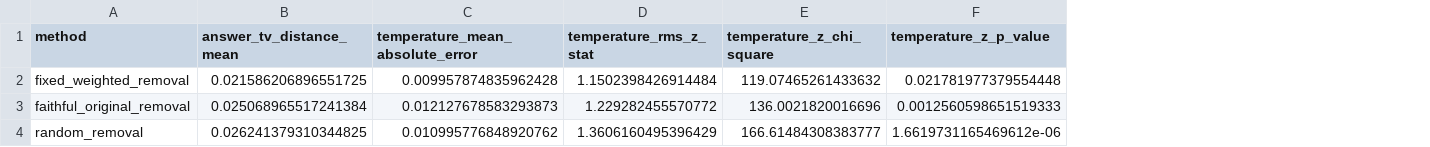
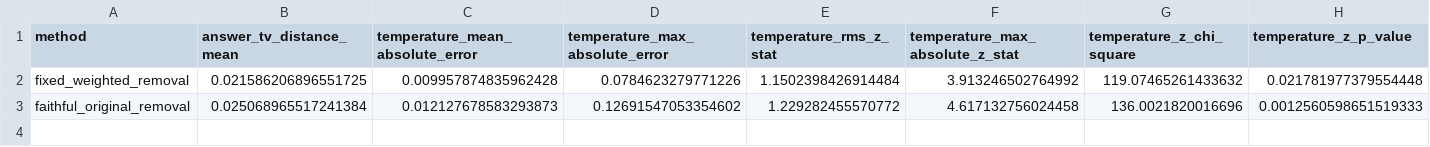
Before and after one commit to georgeawright/cattykit, a CSV file: datasets/copycat-reproduction/coderack_removal_method_comparison.csv, drawn as a sheet; only a part is shown; removed rows and columns are numbered as before the commit, all else as after; rows hold the shown columns only; the diff names each change by its address in the sheet, - before the commit and + after, or states it on an @@ line.

```diff
--- a/datasets/copycat-reproduction/coderack_removal_method_comparison.csv
+++ b/datasets/copycat-reproduction/coderack_removal_method_comparison.csv
+column D (temperature_max_absolute_error), rows 2-3: 0.0784623279771226 | 0.12691547053354602
+column F (temperature_max_absolute_z_stat), rows 2-3: 3.913246502764992 | 4.617132756024458
-row 4: random_removal | 0.026241379310344825 | 0.010995776848920762 | 1.3606160495396429 | 166.61484308383777 | 1.6619731165469612e-06
```
Also changed, not shown: datasets/copycat-reproduction/coderack_removal_faithful_original_removal_comparison.csv, datasets/copycat-reproduction/reproduction_comparison.csv, 20 other files.
